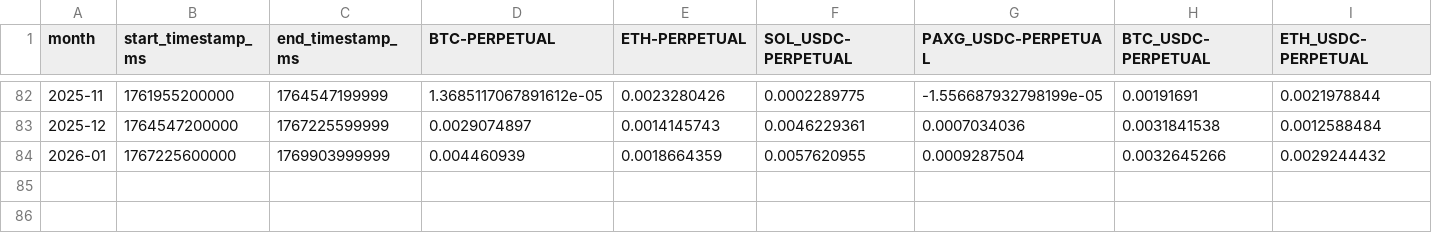
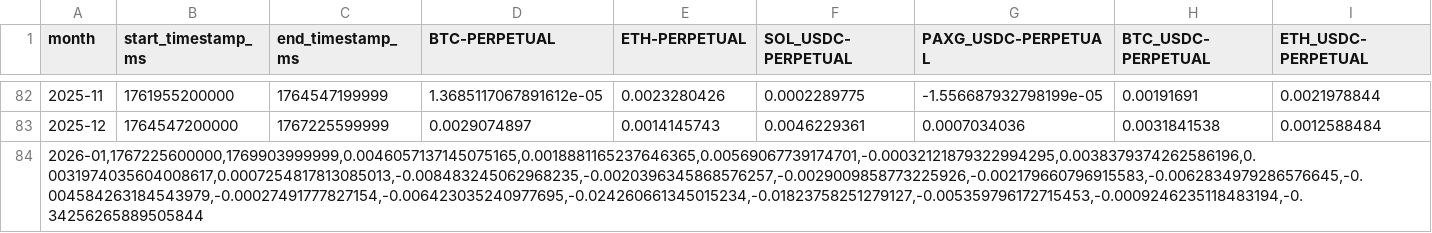
Before and after one commit to cryptarbitrage-code/deribit-perpetual-funding, a CSV file: funding_rate_value_monthly_backup.csv (was funding_rate_value_monthly_wide.csv), drawn as a sheet; only a part is shown, gaps mark what is left out; removed rows and columns are numbered as before the commit, all else as after; rows hold the shown columns only; the diff names each change by its address in the sheet, - before the commit and + after, or states it on an @@ line.

Commit message:
save new data in separate csv, add january data

```diff
--- a/funding_rate_value_monthly_wide.csv
+++ b/funding_rate_value_monthly_backup.csv
-row 84: 2026-01 | 1767225600000 | 1769903999999 | 0.004460939 | 0.0018664359 | 0.0057620955 | 0.0009287504 | 0.0032645266 | 0.0029244432
+row 84: 2026-01,1767225600000,1769903999999,0.0046057137145075165,0.0018881165237646365,0.00569067739174701,-0.00032121879322994295,0.0038379374262586196,0.0031974035604008617,0.0007254817813085013,-0.008483245062968235,-0.0020396345868576257,-0.0029009858773225926,-0.002179660796915583,-0.0062834979286576645,-0.004584263184543979,-0.00027491777827154,-0.006423035240977695,-0.024260661345015234,-0.01823758251279127,-0.005359796172715453,-0.0009246235118483194,-0.34256265889505844
```
Also changed, not shown: 2 other files.
